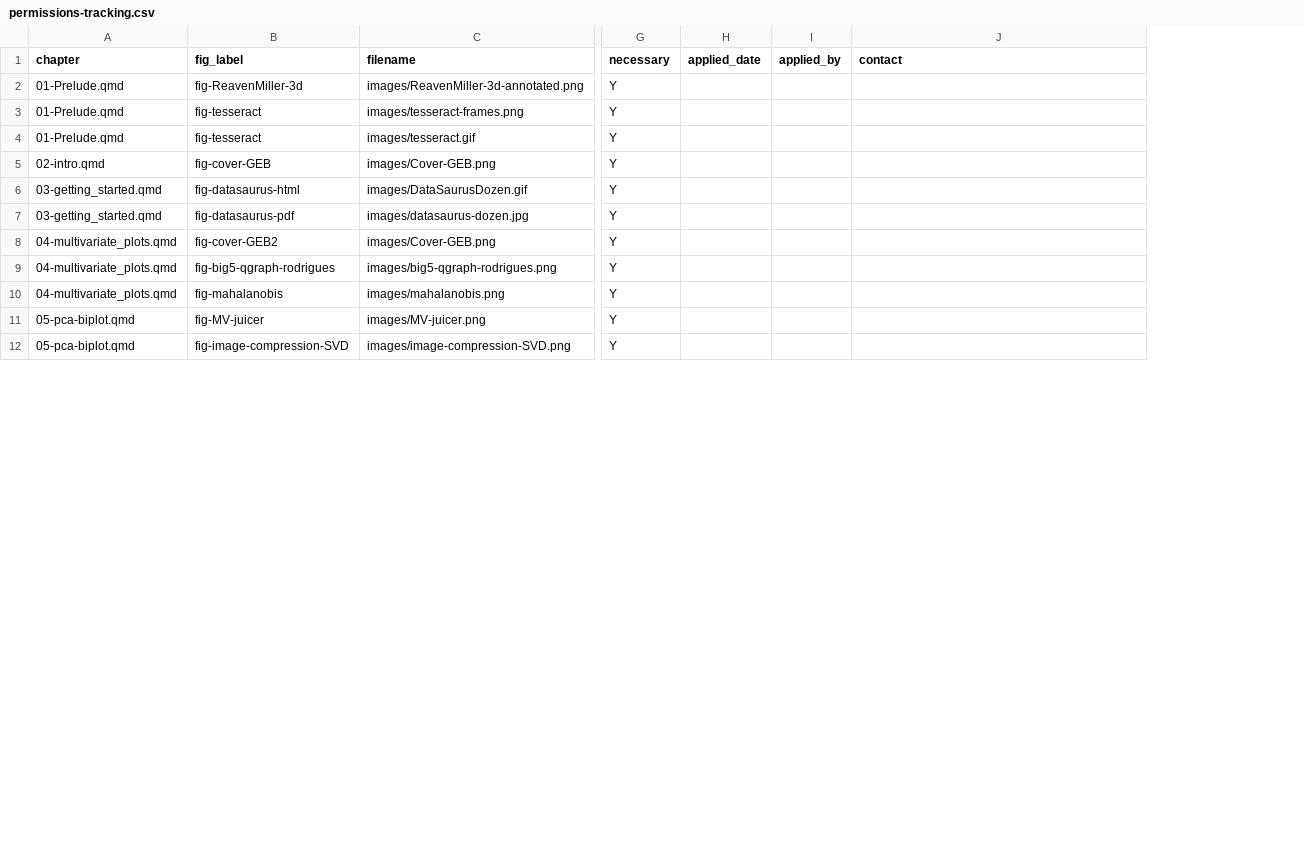
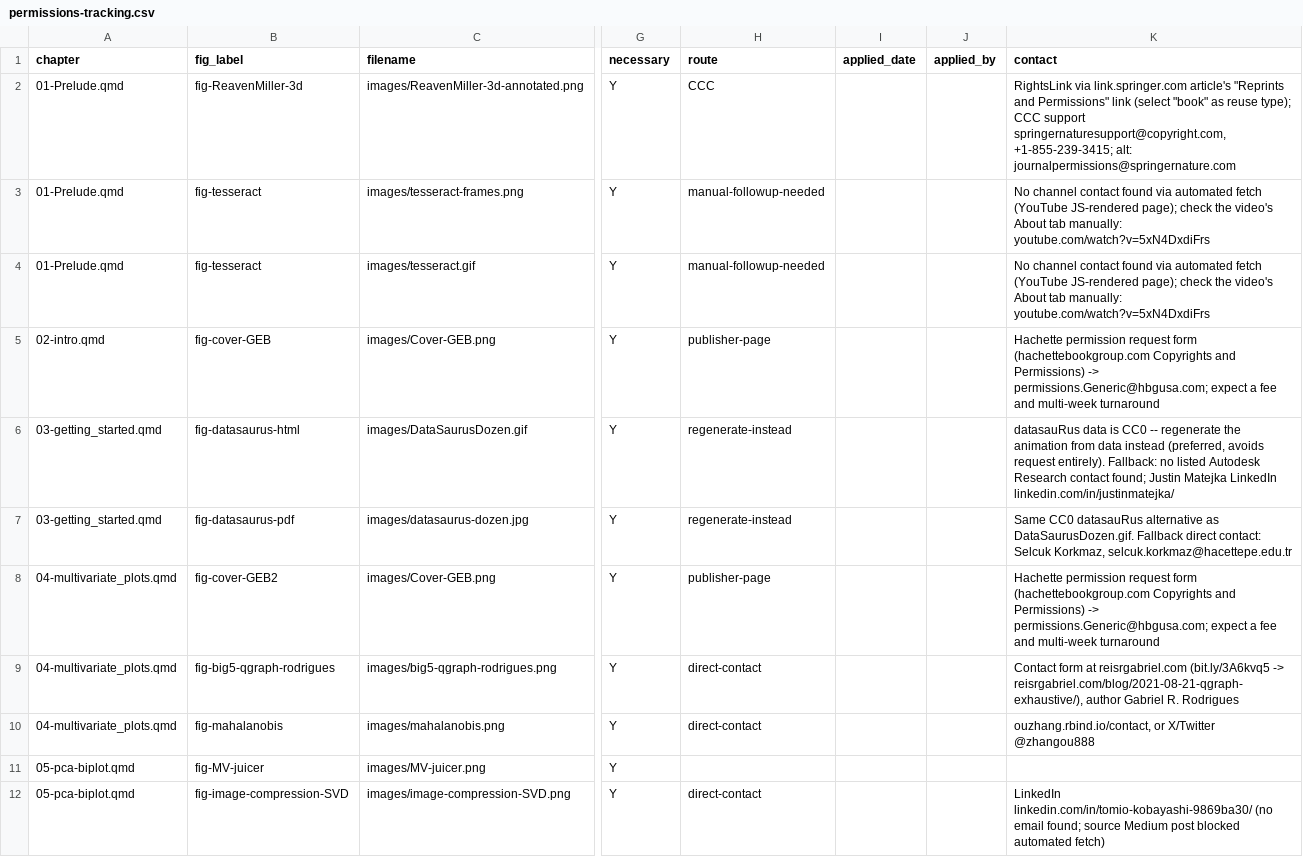
Before and after one commit to friendly/Vis-MLM-book, a CSV file: issues/permissions-tracking.csv, drawn as a sheet; only a part is shown, gaps mark what is left out; addresses are those after the commit; the diff covers the shown part only; the diff names each change by its address in the sheet, - before the commit and + after, or states it on an @@ line.

Commit message:
Fill step-4 contact routes; add Permission requests summary
Research pass found contact routes for all 20 permission_required
rows (17 distinct rightsholders after folding shared contacts).
Add a route column to build-permissions-csv.R's schema (manual, like
contact) and hand-fill route/contact for every row from the research:
CCC/RightsLink or publisher permissions pages where available, direct
contacts (email, LinkedIn, ResearchGate, contact forms) otherwise,
internal-T&F for CRC Press's own titles, regenerate-instead where a
CC0 data alternative sidesteps the request, and manual-followup-needed
where no automated contact was found.

Per MF: contact Tomas Aluja-Banet directly for Fig 5.17 (site states
all rights reserved, no CC license); the DeSilva2020 DOI for Fig 12.3
resolves to a ResearchGate self-upload, confirming De Silva is the
rightsholder directly.

Add a tabular ## Permission requests summary to task-permissions.md,
grouped by route (Ready to apply x2, Internal, Regenerate-instead,
Needs manual follow-up, High risk), with figure numbers pulled from
the built HTML. Also apply blank-line-between-bullets formatting
throughout the History section per user preference.

```diff
--- a/issues/permissions-tracking.csv
+++ b/issues/permissions-tracking.csv
+column H (route), rows 2-12: CCC | manual-followup-needed | manual-followup-needed | publisher-page | regenerate-instead | regenerate-instead | publisher-page | direct-contact | direct-contact |  | direct-contact
-K2 (contact): (empty)
+K2 (contact): RightsLink via link.springer.com article's "Reprints and Permissions" link (select "book" as reuse type); CCC support springernaturesupport@copyright.com, +1-855-239-3415; alt: journalpermissions@springernature.com
-K3:K4 (contact): (empty)
+K3:K4 (contact): No channel contact found via automated fetch (YouTube JS-rendered page); check the video's About tab manually: youtube.com/watch?v=5xN4DxdiFrs
-K5 (contact): (empty)
+K5 (contact): Hachette permission request form (hachettebookgroup.com Copyrights and Permissions) -> permissions.Generic@hbgusa.com; expect a fee and multi-week turnaround
-K6 (contact): (empty)
+K6 (contact): datasauRus data is CC0 -- regenerate the animation from data instead (preferred, avoids request entirely). Fallback: no listed Autodesk Research contact found; Justin Matejka LinkedIn linkedin.com/in/justinmatejka/
-K7 (contact): (empty)
+K7 (contact): Same CC0 datasauRus alternative as DataSaurusDozen.gif. Fallback direct contact: Selcuk Korkmaz, selcuk.korkmaz@hacettepe.edu.tr
-K8 (contact): (empty)
+K8 (contact): Hachette permission request form (hachettebookgroup.com Copyrights and Permissions) -> permissions.Generic@hbgusa.com; expect a fee and multi-week turnaround
-K9 (contact): (empty)
+K9 (contact): Contact form at reisrgabriel.com (bit.ly/3A6kvq5 -> reisrgabriel.com/blog/2021-08-21-qgraph-exhaustive/), author Gabriel R. Rodrigues
-K10 (contact): (empty)
+K10 (contact): ouzhang.rbind.io/contact, or X/Twitter @zhangou888
-K12 (contact): (empty)
+K12 (contact): LinkedIn linkedin.com/in/tomio-kobayashi-9869ba30/ (no email found; source Medium post blocked automated fetch)
```
Also changed, not shown: 10 edited cells elsewhere in this file, 2 other files.
